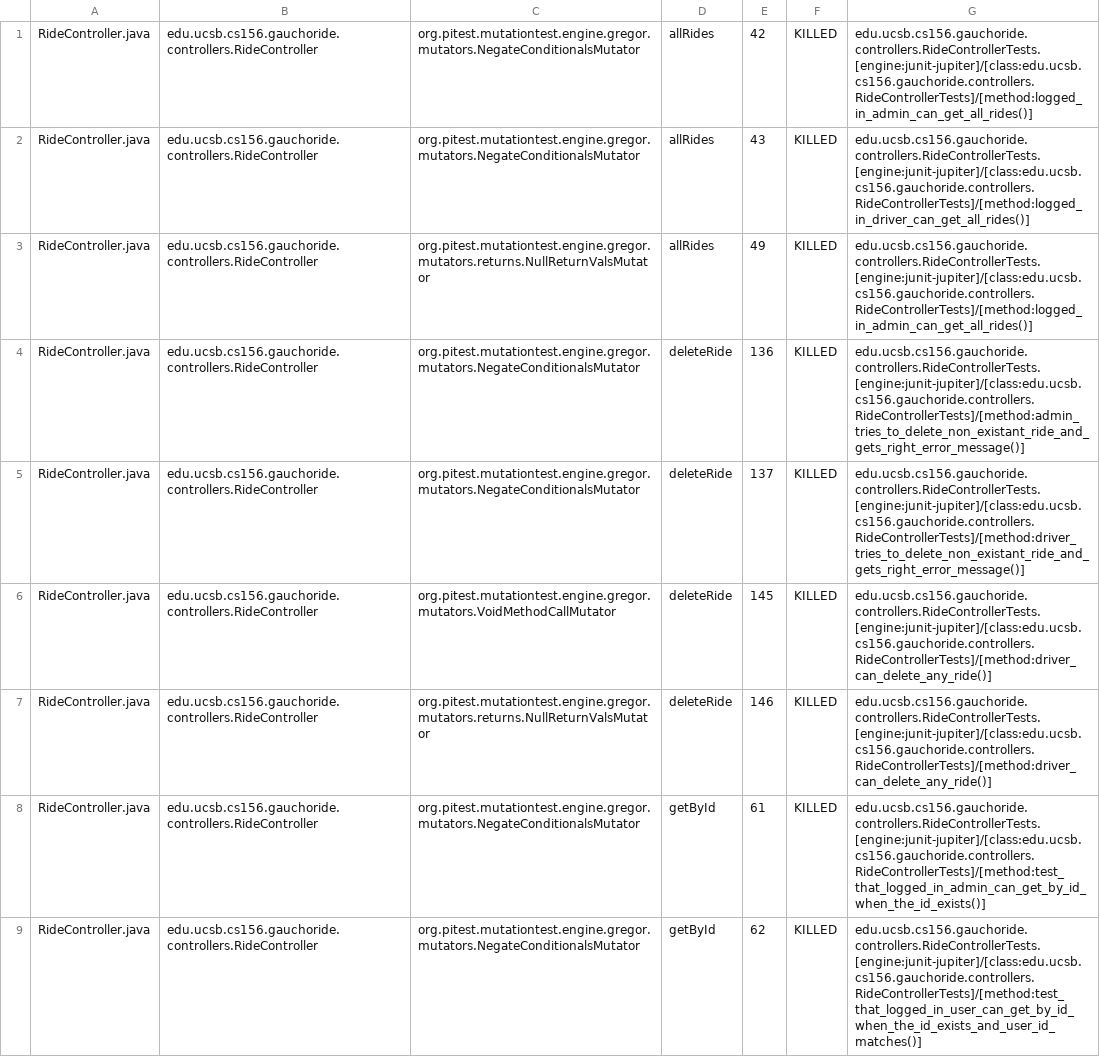
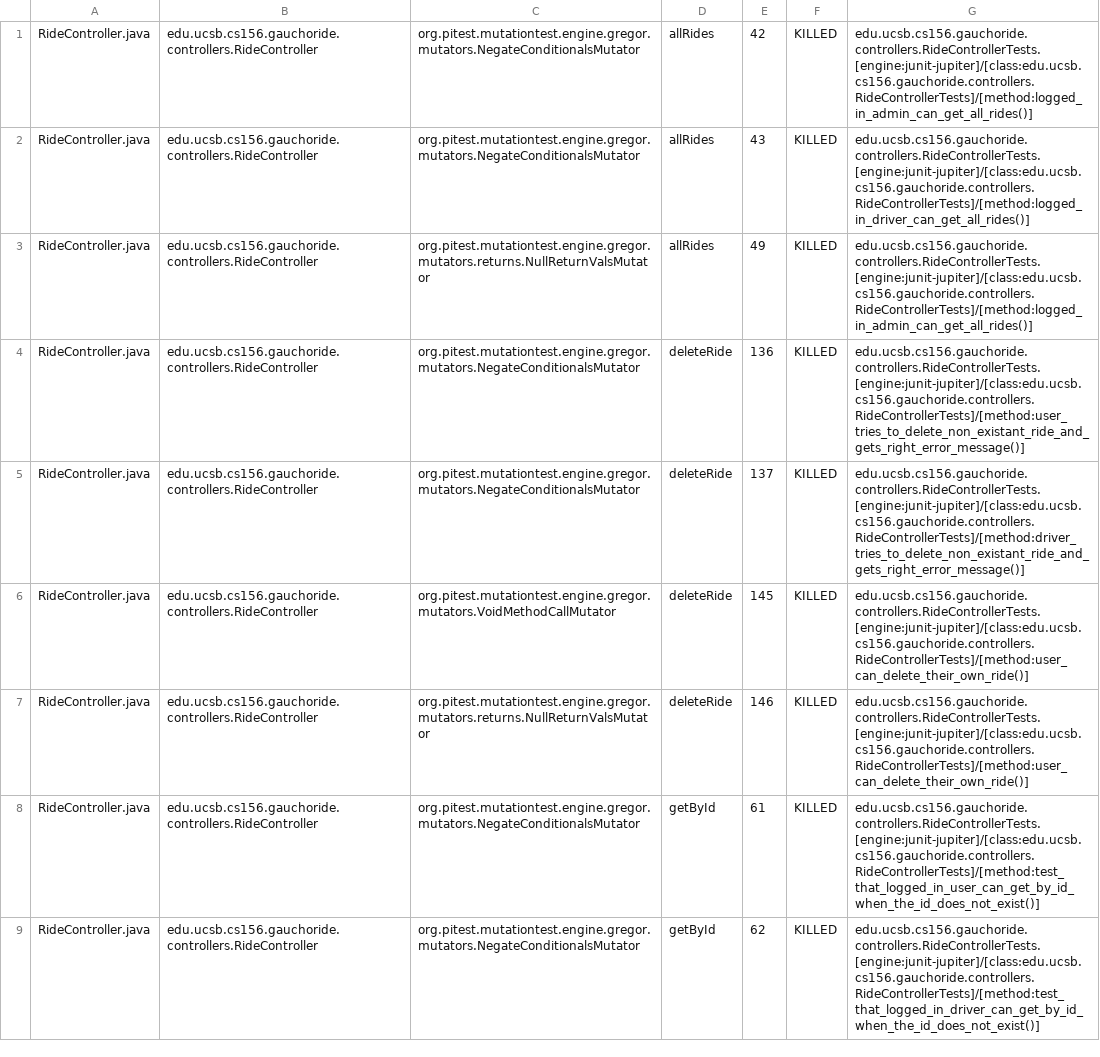
Before and after one commit to ucsb-cs156-w24/proj-gauchoride-w24-7pm-1, a CSV file: prs/50/pitest/mutations.csv, drawn as a sheet; only a part is shown; the diff covers the shown part only.

Commit message:
Deploying to gh-pages from @ ucsb-cs156-w24/proj-gauchoride-w24-7pm-1@bd5e184706428dc31d57f5339068fb8ab0f685cf 🚀

```diff
--- a/prs/50/pitest/mutations.csv
+++ b/prs/50/pitest/mutations.csv
@@ -3,7 +3,7 @@ RideController.java,edu.ucsb.cs156.gauchoride.controllers.RideController,org.pit
 RideController.java,edu.ucsb.cs156.gauchoride.controllers.RideController,org.pitest.mutationtest.engine.gregor.mutators.returns.NullReturnValsMutator,allRides,49,KILLED,edu.ucsb.cs156.gauchoride.controllers.RideControllerTests.[engine:junit-jupiter]/[class:edu.ucsb.cs156.gauchoride.controllers.RideControllerTests]/[method:logged_in_admin_can_get_all_rides()]
-RideController.java,edu.ucsb.cs156.gauchoride.controllers.RideController,org.pitest.mutationtest.engine.gregor.mutators.NegateConditionalsMutator,deleteRide,136,KILLED,edu.ucsb.cs156.gauchoride.controllers.RideControllerTests.[engine:junit-jupiter]/[class:edu.ucsb.cs156.gauchoride.controllers.RideControllerTests]/[method:admin_tries_to_delete_non_existant_ride_and_gets_right_error_message()]
+RideController.java,edu.ucsb.cs156.gauchoride.controllers.RideController,org.pitest.mutationtest.engine.gregor.mutators.NegateConditionalsMutator,deleteRide,136,KILLED,edu.ucsb.cs156.gauchoride.controllers.RideControllerTests.[engine:junit-jupiter]/[class:edu.ucsb.cs156.gauchoride.controllers.RideControllerTests]/[method:user_tries_to_delete_non_existant_ride_and_gets_right_error_message()]
 RideController.java,edu.ucsb.cs156.gauchoride.controllers.RideController,org.pitest.mutationtest.engine.gregor.mutators.NegateConditionalsMutator,deleteRide,137,KILLED,edu.ucsb.cs156.gauchoride.controllers.RideControllerTests.[engine:junit-jupiter]/[class:edu.ucsb.cs156.gauchoride.controllers.RideControllerTests]/[method:driver_tries_to_delete_non_existant_ride_and_gets_right_error_message()]
-RideController.java,edu.ucsb.cs156.gauchoride.controllers.RideController,org.pitest.mutationtest.engine.gregor.mutators.VoidMethodCallMutator,deleteRide,145,KILLED,edu.ucsb.cs156.gauchoride.controllers.RideControllerTests.[engine:junit-jupiter]/[class:edu.ucsb.cs156.gauchoride.controllers.RideControllerTests]/[method:driver_can_delete_any_ride()]
-RideController.java,edu.ucsb.cs156.gauchoride.controllers.RideController,org.pitest.mutationtest.engine.gregor.mutators.returns.NullReturnValsMutator,deleteRide,146,KILLED,edu.ucsb.cs156.gauchoride.controllers.RideControllerTests.[engine:junit-jupiter]/[class:edu.ucsb.cs156.gauchoride.controllers.RideControllerTests]/[method:driver_can_delete_any_ride()]
-RideController.java,edu.ucsb.cs156.gauchoride.controllers.RideController,org.pitest.mutationtest.engine.gregor.mutators.NegateConditionalsMutator,getById,61,KILLED,edu.ucsb.cs156.gauchoride.controllers.RideControllerTests.[engine:junit-jupiter]/[class:edu.ucsb.cs156.gauchoride.controllers.RideControllerTests]/[method:test_that_logged_in_admin_can_get_by_id_when_the_id_exists()]
-RideController.java,edu.ucsb.cs156.gauchoride.controllers.RideController,org.pitest.mutationtest.engine.gregor.mutators.NegateConditionalsMutator,getById,62,KILLED,edu.ucsb.cs156.gauchoride.controllers.RideControllerTests.[engine:junit-jupiter]/[class:edu.ucsb.cs156.gauchoride.controllers.RideControllerTests]/[method:test_that_logged_in_user_can_get_by_id_when_the_id_exists_and_user_id_matches()]
+RideController.java,edu.ucsb.cs156.gauchoride.controllers.RideController,org.pitest.mutationtest.engine.gregor.mutators.VoidMethodCallMutator,deleteRide,145,KILLED,edu.ucsb.cs156.gauchoride.controllers.RideControllerTests.[engine:junit-jupiter]/[class:edu.ucsb.cs156.gauchoride.controllers.RideControllerTests]/[method:user_can_delete_their_own_ride()]
+RideController.java,edu.ucsb.cs156.gauchoride.controllers.RideController,org.pitest.mutationtest.engine.gregor.mutators.returns.NullReturnValsMutator,deleteRide,146,KILLED,edu.ucsb.cs156.gauchoride.controllers.RideControllerTests.[engine:junit-jupiter]/[class:edu.ucsb.cs156.gauchoride.controllers.RideControllerTests]/[method:user_can_delete_their_own_ride()]
+RideController.java,edu.ucsb.cs156.gauchoride.controllers.RideController,org.pitest.mutationtest.engine.gregor.mutators.NegateConditionalsMutator,getById,61,KILLED,edu.ucsb.cs156.gauchoride.controllers.RideControllerTests.[engine:junit-jupiter]/[class:edu.ucsb.cs156.gauchoride.controllers.RideControllerTests]/[method:test_that_logged_in_user_can_get_by_id_when_the_id_does_not_exist()]
+RideController.java,edu.ucsb.cs156.gauchoride.controllers.RideController,org.pitest.mutationtest.engine.gregor.mutators.NegateConditionalsMutator,getById,62,KILLED,edu.ucsb.cs156.gauchoride.controllers.RideControllerTests.[engine:junit-jupiter]/[class:edu.ucsb.cs156.gauchoride.controllers.RideControllerTests]/[method:test_that_logged_in_driver_can_get_by_id_when_the_id_does_not_exist()]
```
Also changed, not shown: 24 edited cells elsewhere in this file, 17 other files.
